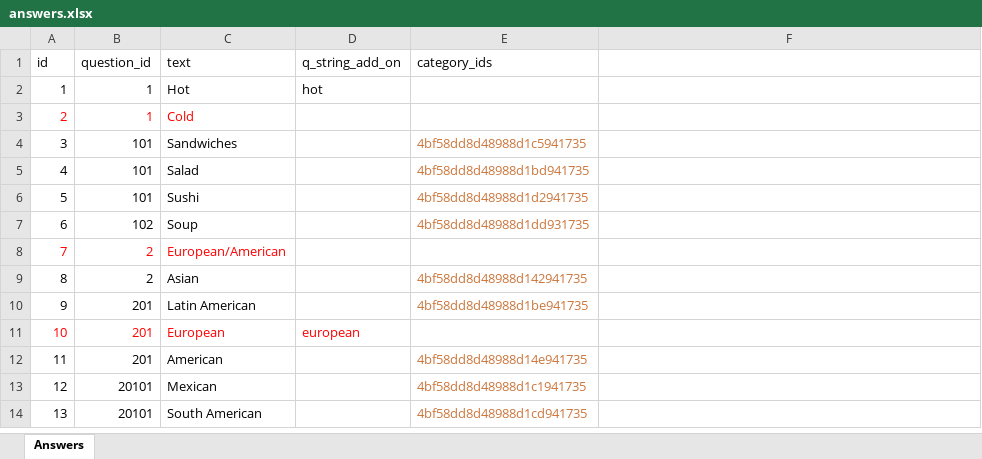
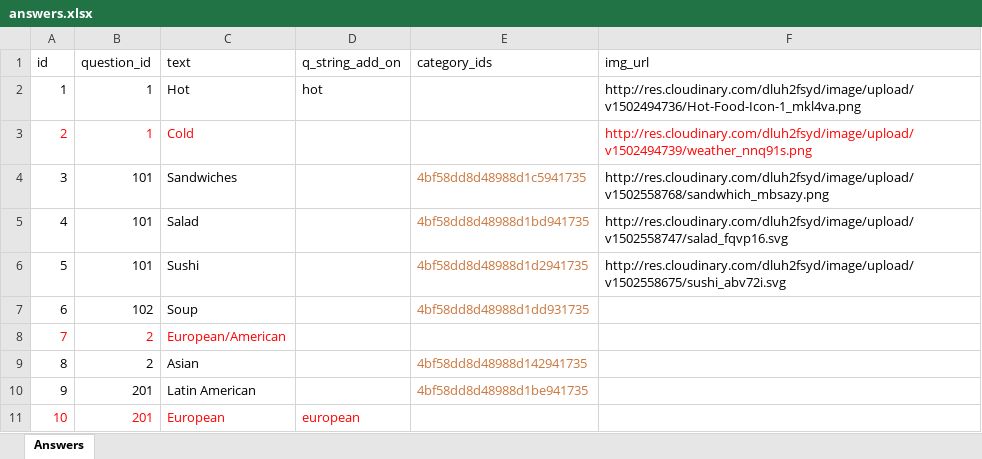
Before and after one commit to ravisraval/TellMeWhatToEat, an Excel workbook: docs/data/answers/answers.xlsx, sheet Answers, drawn as a sheet; only a part is shown; the shorter side is filled out with more unchanged rows; values as stored, in another font and other column widths than the file's, no borders; the diff names each change by its address in the sheet, - before the commit and + after, or states it on an @@ line.

Commit message:
add styling to question buttons

```diff
--- a/docs/data/answers/answers.xlsx (sheet Answers)
+++ b/docs/data/answers/answers.xlsx (sheet Answers)
-F1: (empty)
+F1: img_url
-F2 (img_url): (empty)
+F2 (img_url): http://res.cloudinary.com/dluh2fsyd/image/upload/v1502494736/Hot-Food-Icon-1_mkl4va.png
-F3 (img_url): (empty)
+F3 (img_url): http://res.cloudinary.com/dluh2fsyd/image/upload/v1502494739/weather_nnq91s.png
-F4 (img_url): (empty)
+F4 (img_url): http://res.cloudinary.com/dluh2fsyd/image/upload/v1502558768/sandwhich_mbsazy.png
-F5 (img_url): (empty)
+F5 (img_url): http://res.cloudinary.com/dluh2fsyd/image/upload/v1502558747/salad_fqvp16.svg
-F6 (img_url): (empty)
+F6 (img_url): http://res.cloudinary.com/dluh2fsyd/image/upload/v1502558675/sushi_abv72i.svg
```
Also changed, not shown: 8 other files.
